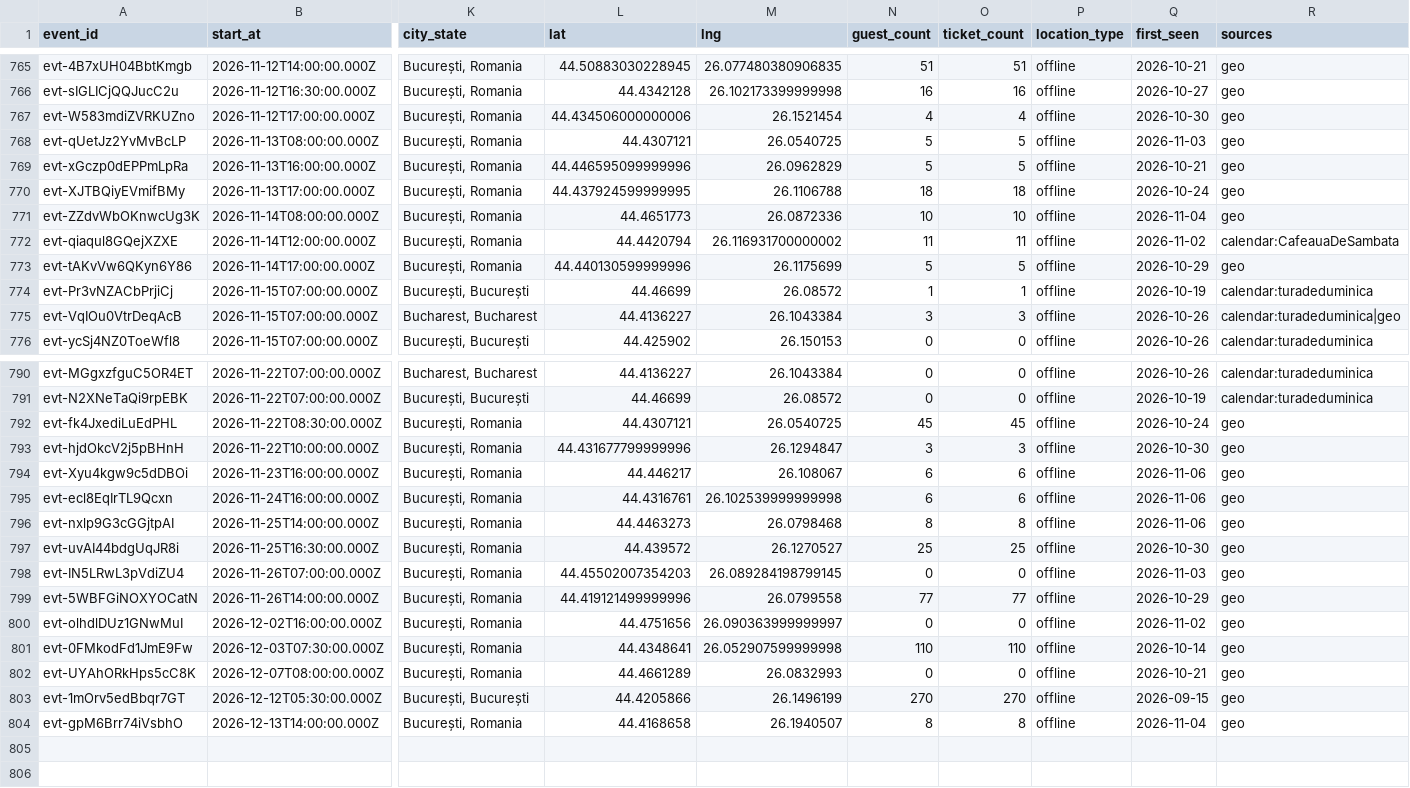
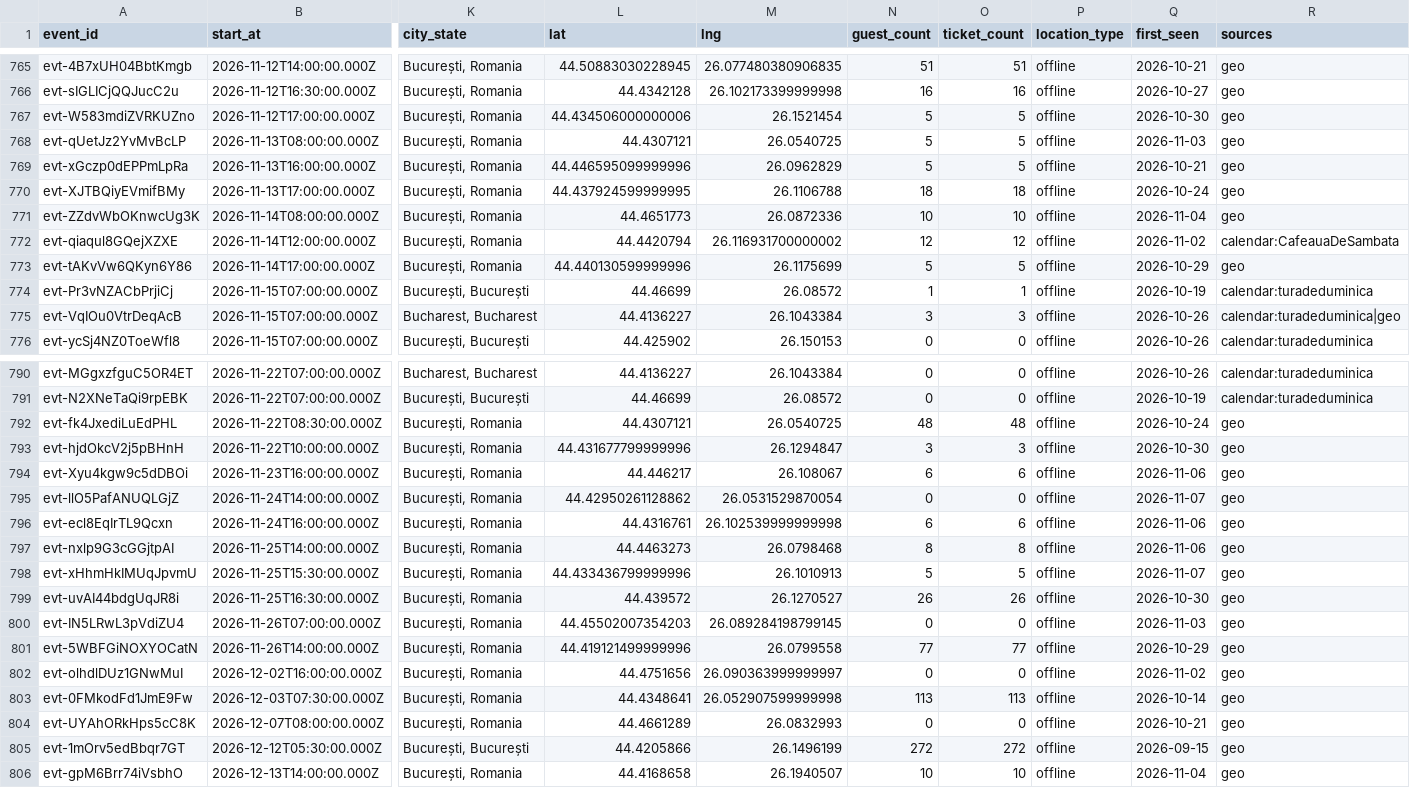
Before and after one commit to FlorinPopaCodes/bucharest-meetup-tracker, a CSV file: data/events.csv, drawn as a sheet; only a part is shown, gaps mark what is left out; addresses are those after the commit; rows hold the shown columns only; the diff covers the shown part only; the diff names each change by its address in the sheet, - before the commit and + after, or states it on an @@ line.

```diff
--- a/data/events.csv
+++ b/data/events.csv
-N767 (guest_count): 4
+N767 (guest_count): 5
-O767 (ticket_count): 4
+O767 (ticket_count): 5
-N772 (guest_count): 11
+N772 (guest_count): 12
-O772 (ticket_count): 11
+O772 (ticket_count): 12
-N792 (guest_count): 45
+N792 (guest_count): 48
-O792 (ticket_count): 45
+O792 (ticket_count): 48
+row 795: evt-llO5PafANUQLGjZ | 2026-11-24T14:00:00.000Z | București, Romania | 44.42950261128862 | 26.0531529870054 | 0 | 0 | offline | 2026-11-07 | geo
+row 798: evt-xHhmHkIMUqJpvmU | 2026-11-25T15:30:00.000Z | București, Romania | 44.433436799999996 | 26.1010913 | 5 | 5 | offline | 2026-11-07 | geo
-N799 (guest_count): 25
+N799 (guest_count): 26
-O799 (ticket_count): 25
+O799 (ticket_count): 26
-N803 (guest_count): 110
+N803 (guest_count): 113
-O803 (ticket_count): 110
+O803 (ticket_count): 113
-N805 (guest_count): 270
+N805 (guest_count): 272
-O805 (ticket_count): 270
+O805 (ticket_count): 272
-N806 (guest_count): 8
+N806 (guest_count): 10
-O806 (ticket_count): 8
+O806 (ticket_count): 10
```
Also changed, not shown: 12 edited cells elsewhere in this file, 4 other files.
